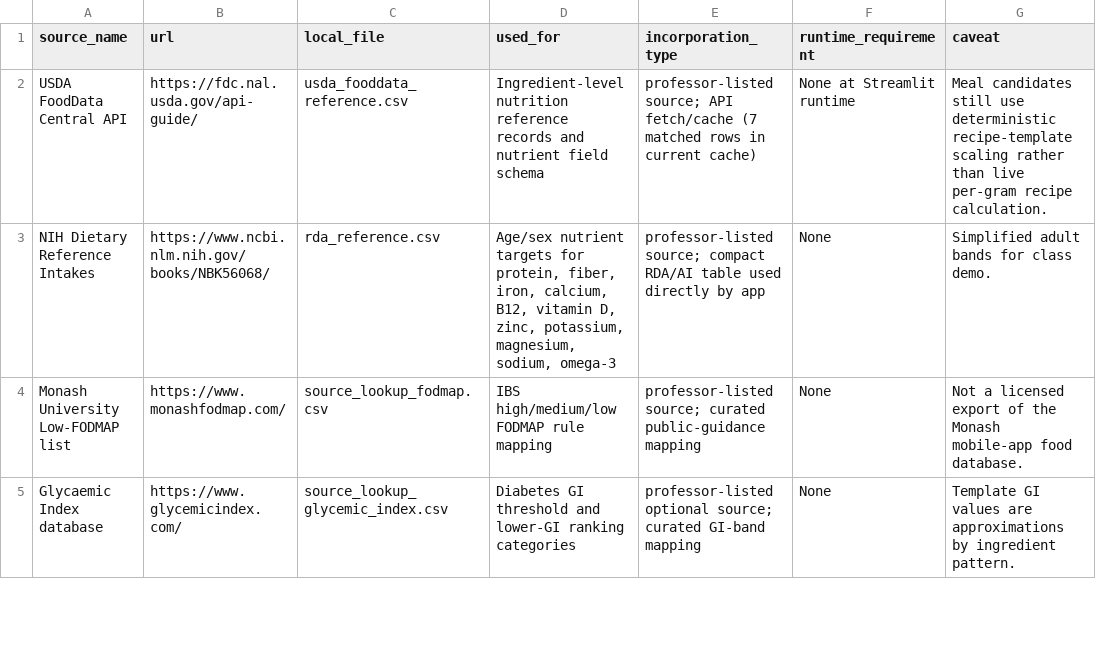
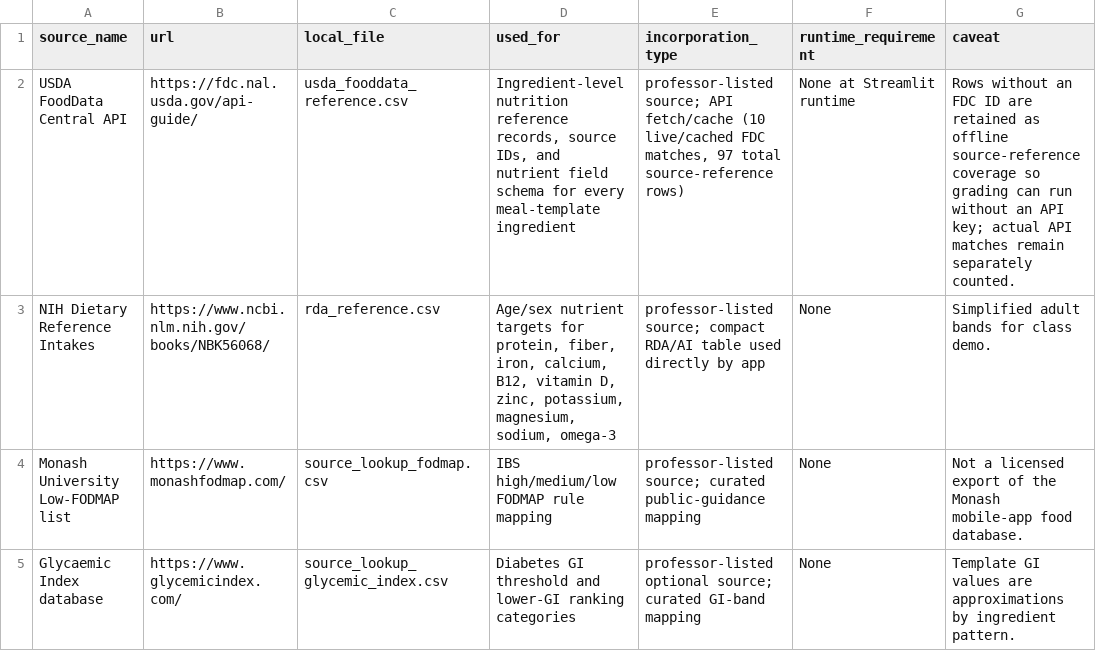
Before and after one commit to vedantt17/nutriai-final-project, a CSV file: data/source_inventory.csv, drawn as a sheet; only a part is shown.

Commit message:
Harden USDA source traceability

```diff
--- a/data/source_inventory.csv
+++ b/data/source_inventory.csv
@@ -1,3 +1,3 @@
 source_name,url,local_file,used_for,incorporation_type,runtime_requirement,caveat
-USDA FoodData Central API,https://fdc.nal.usda.gov/api-guide/,usda_fooddata_reference.csv,Ingredient-level nutrition reference records and nutrient field schema,professor-listed source; API fetch/cache (7 matched rows in current cache),None at Streamlit runtime,Meal candidates still use deterministic recipe-template scaling rather than live per-gram recipe calculation.
+USDA FoodData Central API,https://fdc.nal.usda.gov/api-guide/,usda_fooddata_reference.csv,"Ingredient-level nutrition reference records, source IDs, and nutrient field schema for every meal-template ingredient","professor-listed source; API fetch/cache (10 live/cached FDC matches, 97 total source-reference rows)",None at Streamlit runtime,Rows without an FDC ID are retained as offline source-reference coverage so grading can run without an API key; actual API matches remain separately counted.
 NIH Dietary Reference Intakes,https://www.ncbi.nlm.nih.gov/books/NBK56068/,rda_reference.csv,"Age/sex nutrient targets for protein, fiber, iron, calcium, B12, vitamin D, zinc, potassium, magnesium, sodium, omega-3",professor-listed source; compact RDA/AI table used directly by app,None,Simplified adult bands for class demo.
```
Also changed, not shown: 14 other files.
